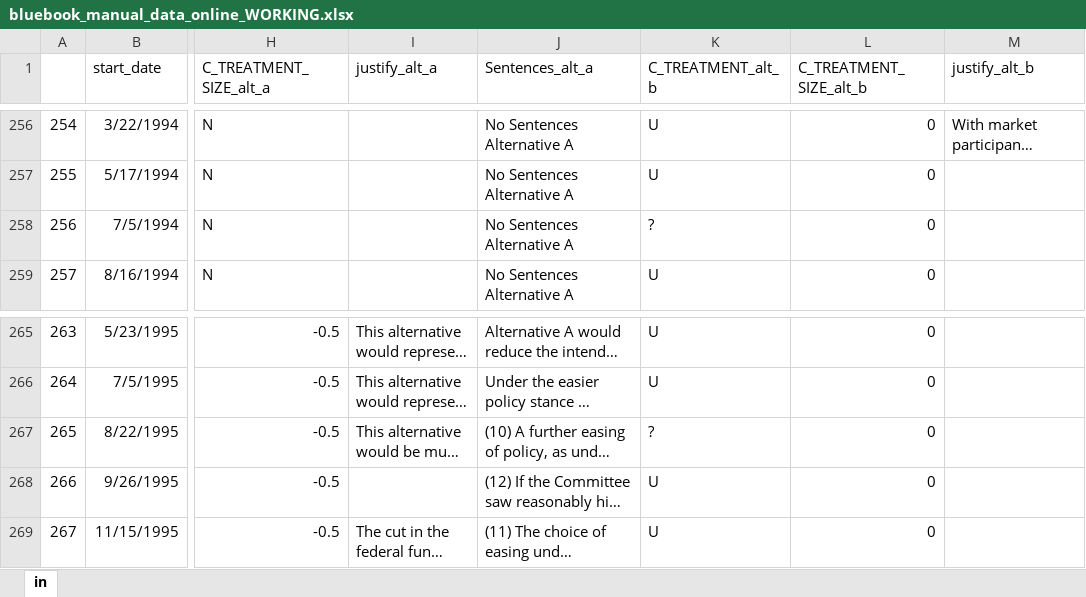
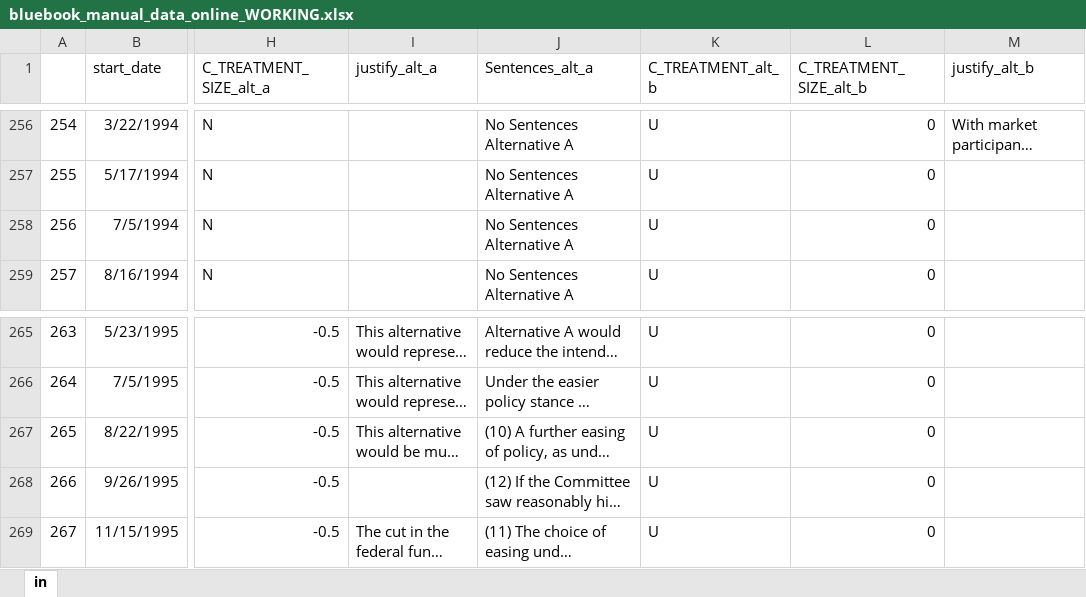
Before and after one commit to jm4474/FOMCTextAnalysis, an Excel workbook: src/analysis/python/data/bluebook_manual_data_online_WORKING.xlsx, sheet in, drawn as a sheet; only a part is shown, gaps mark what is left out; long unchanged cells end in …; values as stored, in another font and other column widths than the file's, no borders; the diff covers the shown part only; the diff names each change by its address in the sheet, - before the commit and + after, or states it on an @@ line.

```diff
--- a/src/analysis/python/data/bluebook_manual_data_online_WORKING.xlsx (sheet in)
+++ b/src/analysis/python/data/bluebook_manual_data_online_WORKING.xlsx (sheet in)
-K258 (C_TREATMENT_alt_b): ?
+K258 (C_TREATMENT_alt_b): U
-K267 (C_TREATMENT_alt_b): ?
+K267 (C_TREATMENT_alt_b): U
```
Also changed, not shown: 18 edited cells elsewhere in this sheet, 24 other files.
